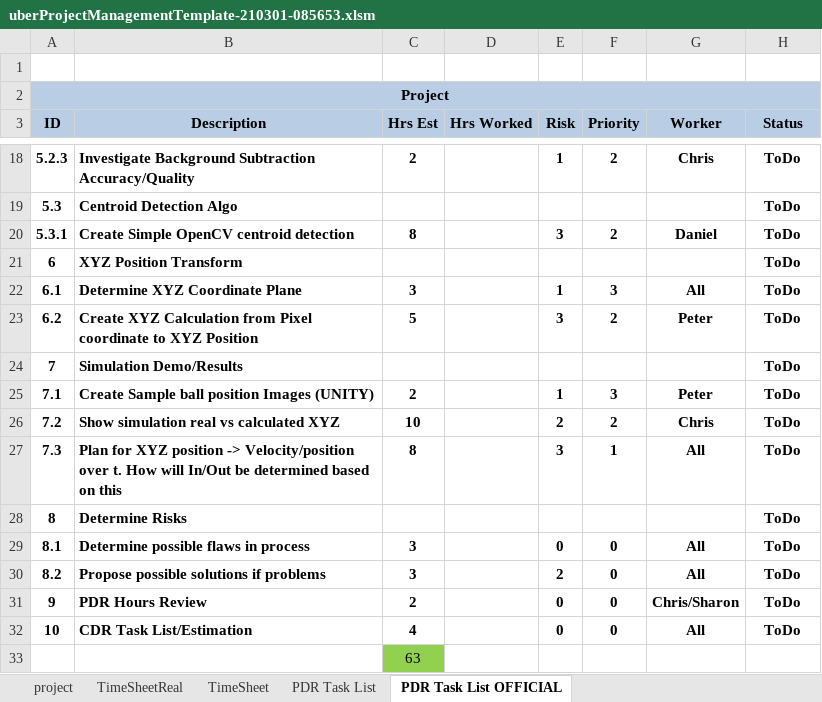
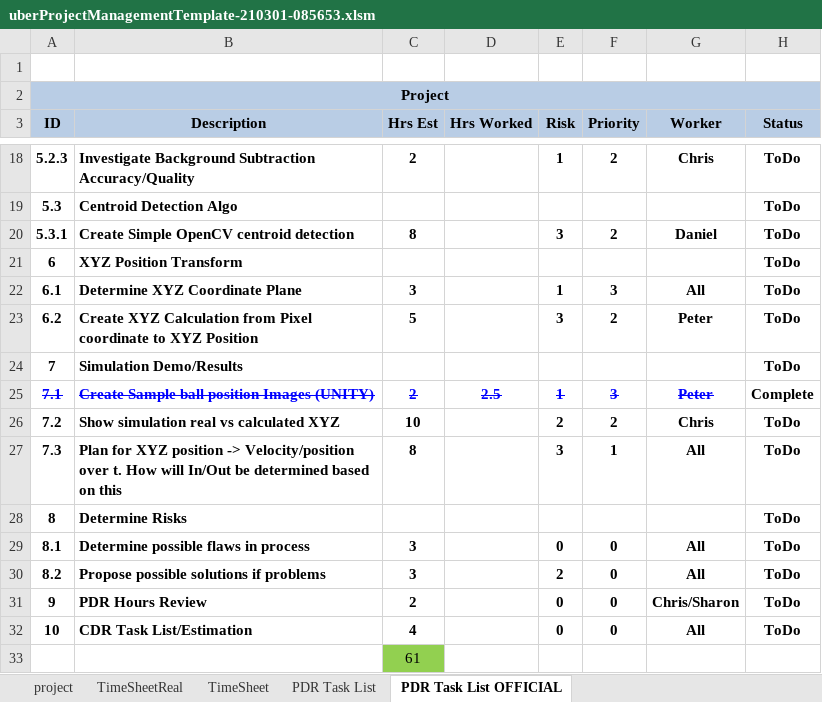
Before and after one commit to petertle22/ESD2_Final_Project, an Excel workbook: uberProjectManagementTemplate-210301-085653.xlsm, sheet PDR Task List OFFICIAL, drawn as a sheet; only a part is shown, gaps mark what is left out; values as stored, in another font and other column widths than the file's, no borders; charts and pictures and conditional formats not drawn; the diff names each change by its address in the sheet, - before the commit and + after, or states it on an @@ line.

Commit message:
Updated Task list to show that Peter finished sample unity image task

```diff
--- a/uberProjectManagementTemplate-210301-085653.xlsm (sheet PDR Task List OFFICIAL)
+++ b/uberProjectManagementTemplate-210301-085653.xlsm (sheet PDR Task List OFFICIAL)
@@ A25:C25 strikethrough: off → on, text colour: black → #0000FF @@
-D25 (Hrs Worked): (empty)
+D25 (Hrs Worked): 2.5
@@ E25:G25 strikethrough: off → on, text colour: black → #0000FF @@
-H25 (Status): ToDo
+H25 (Status): Complete
-C33 (Hrs Est): 63
+C33 (Hrs Est): 61
```
Also changed, not shown: charts or pictures.
